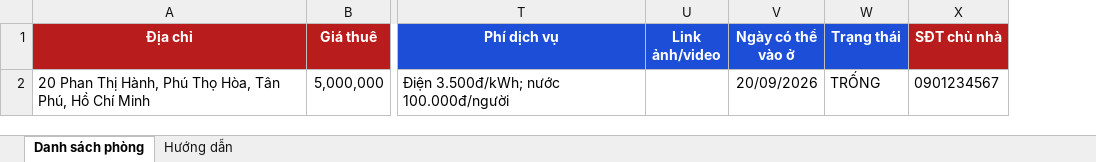
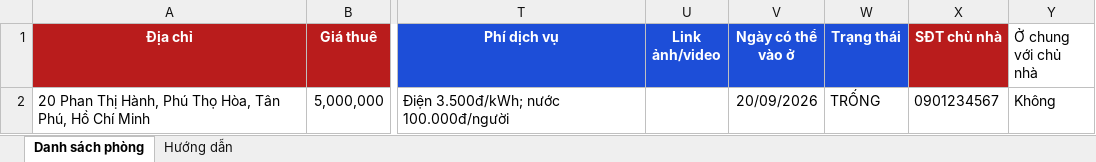
Before and after one commit to nghianv5/zalo-room-project, an Excel workbook: templates/Mau_Nhap_Danh_Sach_Phong.xlsx, sheet Danh sách phòng, drawn as a sheet; only a part is shown, gaps mark what is left out; values as stored, in another font and other column widths than the file's, no borders; table styles not drawn; the diff names each change by its address in the sheet, - before the commit and + after, or states it on an @@ line.

Commit message:
flow tim phong

```diff
--- a/templates/Mau_Nhap_Danh_Sach_Phong.xlsx (sheet Danh sách phòng)
+++ b/templates/Mau_Nhap_Danh_Sach_Phong.xlsx (sheet Danh sách phòng)
+column Y (Ở chung với chủ nhà), row 2: Không
```
Also changed, not shown: sheet Hướng dẫn, 4 other files.
